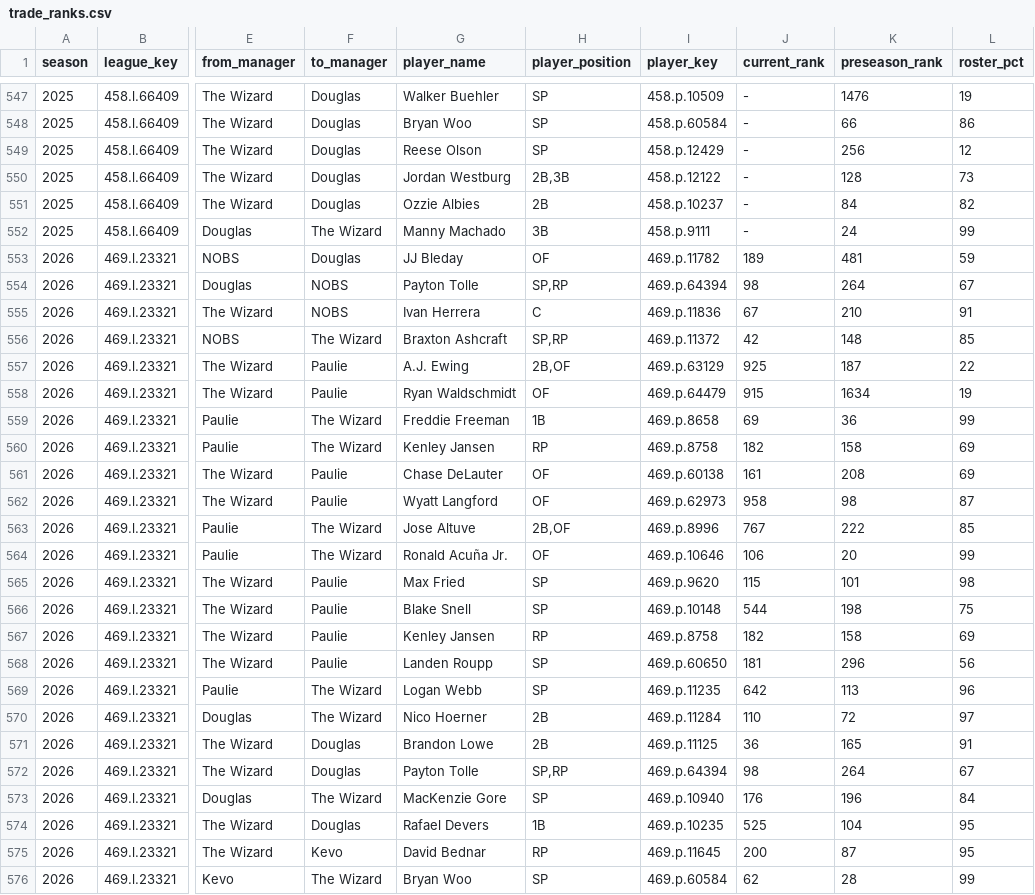
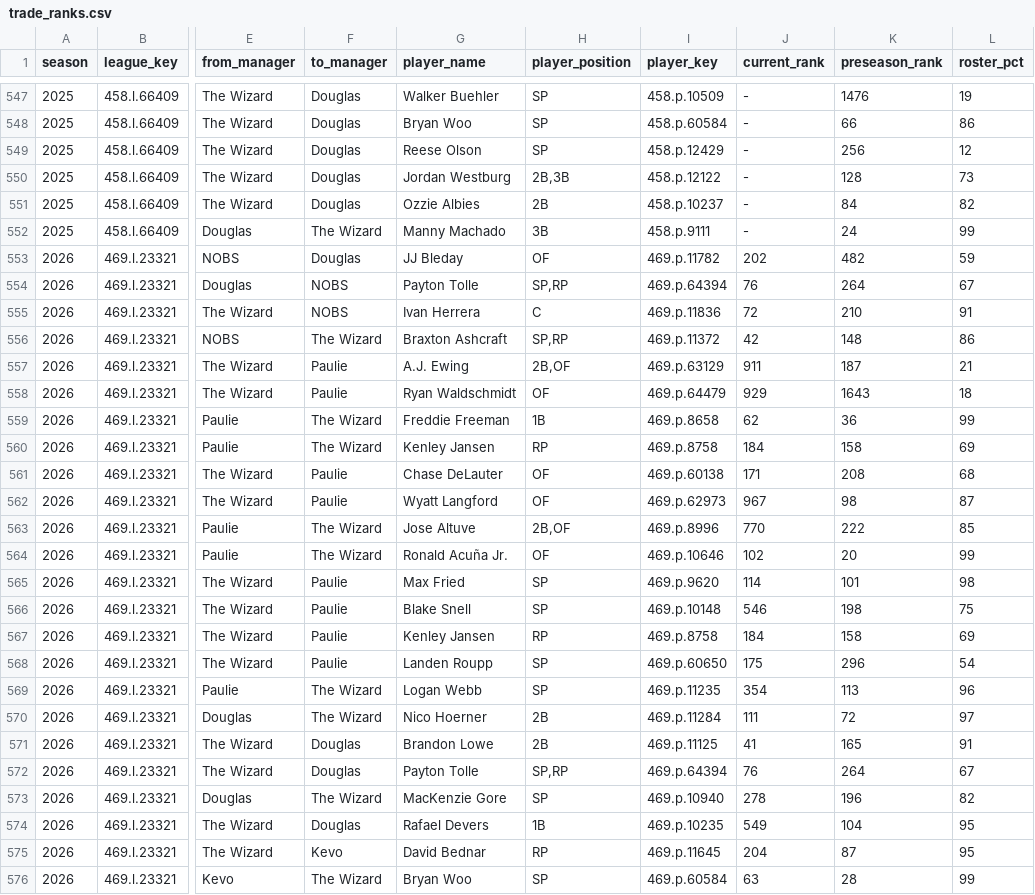
Before and after one commit to mzaiger/Fantasy_Lifetime_Stats, a CSV file: trade_ranks.csv, drawn as a sheet; only a part is shown, gaps mark what is left out; the diff covers the shown part only; the diff names each change by its address in the sheet, - before the commit and + after, or states it on an @@ line.

```diff
--- a/trade_ranks.csv
+++ b/trade_ranks.csv
-J553 (current_rank): 189
+J553 (current_rank): 202
-K553 (preseason_rank): 481
+K553 (preseason_rank): 482
-J554 (current_rank): 98
+J554 (current_rank): 76
-J555 (current_rank): 67
+J555 (current_rank): 72
-L556 (roster_pct): 85
+L556 (roster_pct): 86
-J557 (current_rank): 925
+J557 (current_rank): 911
-L557 (roster_pct): 22
+L557 (roster_pct): 21
-J558 (current_rank): 915
+J558 (current_rank): 929
-K558 (preseason_rank): 1634
+K558 (preseason_rank): 1643
-L558 (roster_pct): 19
+L558 (roster_pct): 18
-J559 (current_rank): 69
+J559 (current_rank): 62
-J560 (current_rank): 182
+J560 (current_rank): 184
-J561 (current_rank): 161
+J561 (current_rank): 171
-L561 (roster_pct): 69
+L561 (roster_pct): 68
-J562 (current_rank): 958
+J562 (current_rank): 967
-J563 (current_rank): 767
+J563 (current_rank): 770
-J564 (current_rank): 106
+J564 (current_rank): 102
-J565 (current_rank): 115
+J565 (current_rank): 114
-J566 (current_rank): 544
+J566 (current_rank): 546
-J567 (current_rank): 182
+J567 (current_rank): 184
-J568 (current_rank): 181
+J568 (current_rank): 175
-L568 (roster_pct): 56
+L568 (roster_pct): 54
-J569 (current_rank): 642
+J569 (current_rank): 354
-J570 (current_rank): 110
+J570 (current_rank): 111
-J571 (current_rank): 36
+J571 (current_rank): 41
-J572 (current_rank): 98
+J572 (current_rank): 76
-J573 (current_rank): 176
+J573 (current_rank): 278
-L573 (roster_pct): 84
+L573 (roster_pct): 82
-J574 (current_rank): 525
+J574 (current_rank): 549
-J575 (current_rank): 200
+J575 (current_rank): 204
-J576 (current_rank): 62
+J576 (current_rank): 63
```
Also changed, not shown: 26 edited cells elsewhere in this file, 1 other file.
